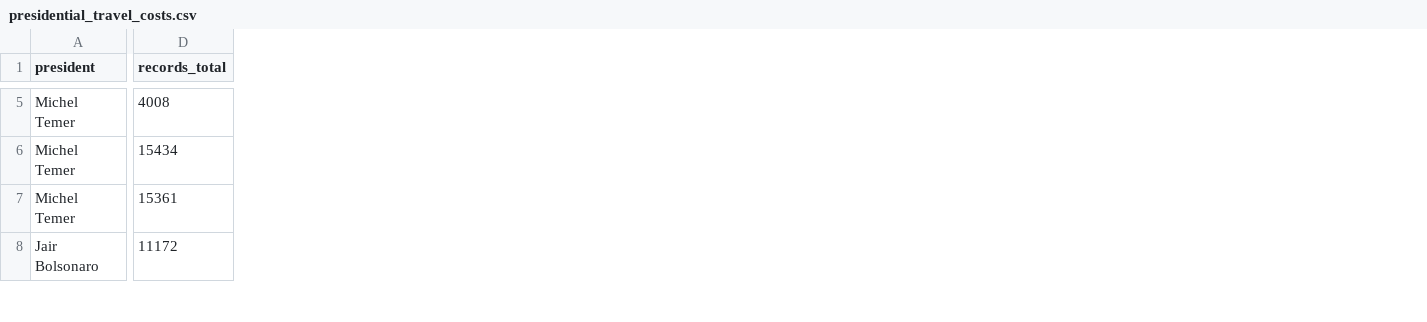
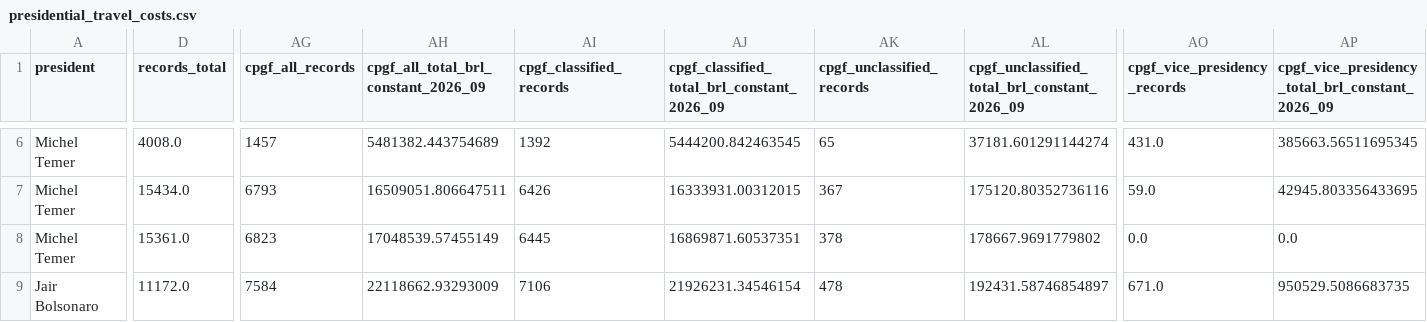
Before and after one commit to AugustoFM/minimal-state-world-dashboard, a CSV file: data/brazil/presidential_travel_costs.csv, drawn as a sheet; only a part is shown, gaps mark what is left out; addresses are those after the commit; the diff covers the shown part only; the diff names each change by its address in the sheet, - before the commit and + after, or states it on an @@ line.

```diff
--- a/data/brazil/presidential_travel_costs.csv
+++ b/data/brazil/presidential_travel_costs.csv
+column AG (cpgf_all_records), rows 6-9: 1457 | 6793 | 6823 | 7584
+column AH, row 1: cpgf_all_total_brl_constant_2026_09; rows 6-9: 5481382.443754689 | 16509051.806647511 | 17048539.57455149 | 22118662.93293009
+column AI (cpgf_classified_records), rows 6-9: 1392 | 6426 | 6445 | 7106
+column AJ, row 1: cpgf_classified_total_brl_constant_2026_09; rows 6-9: 5444200.842463545 | 16333931.00312015 | 16869871.60537351 | 21926231.34546154
+column AK (cpgf_unclassified_records), rows 6-9: 65 | 367 | 378 | 478
+column AL, row 1: cpgf_unclassified_total_brl_constant_2026_09; rows 6-9: 37181.601291144274 | 175120.80352736116 | 178667.9691779802 | 192431.58746854897
+column AO (cpgf_vice_presidency_records), rows 6-9: 431.0 | 59.0 | 0.0 | 671.0
+column AP, row 1: cpgf_vice_presidency_total_brl_constant_2026_09; rows 6-9: 385663.56511695345 | 42945.803356433695 | 0.0 | 950529.5086683735
-D6 (records_total): 4008
+D6 (records_total): 4008.0
-D7 (records_total): 15434
+D7 (records_total): 15434.0
-D8 (records_total): 15361
+D8 (records_total): 15361.0
-D9 (records_total): 11172
+D9 (records_total): 11172.0
```
Also changed, not shown: 1 added row and 122 edited cells elsewhere in this file, 4 other files.
